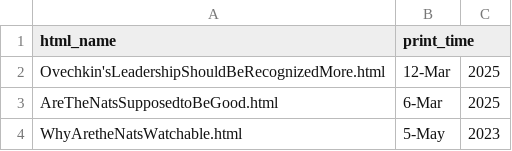
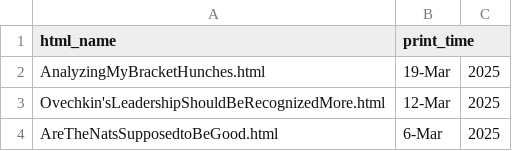
Before and after one commit to jamesohara08/jamesohara08.github.io, a CSV file: bloglist.csv, drawn as a sheet; only a part is shown; the shorter side is filled out with more unchanged rows; the diff names each change by its address in the sheet, - before the commit and + after, or states it on an @@ line.

```diff
--- a/bloglist.csv
+++ b/bloglist.csv
+row 2: AnalyzingMyBracketHunches.html | 19-Mar | 2025
```
Also changed, not shown: 1 other file.
